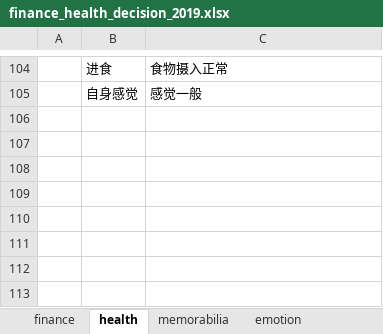
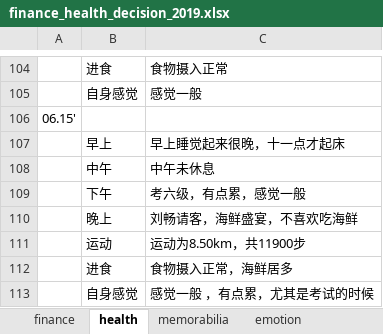
Before and after one commit to ilvcr/planandlife, an Excel workbook: 2019/finance_health_decision_2019.xlsx, sheet health, drawn as a sheet; only a part is shown, gaps mark what is left out; values as stored, in another font and other column widths than the file's, no borders; the diff names each change by its address in the sheet, - before the commit and + after, or states it on an @@ line.

```diff
--- a/2019/finance_health_decision_2019.xlsx (sheet health)
+++ b/2019/finance_health_decision_2019.xlsx (sheet health)
+row 106: 06.15'
+row 107:  | 早上 | 早上睡觉起来很晚，十一点才起床
+row 108:  | 中午 | 中午未休息
+row 109:  | 下午 | 考六级，有点累，感觉一般
+row 110:  | 晚上 | 刘畅请客，海鲜盛宴，不喜欢吃海鲜
+row 111:  | 运动 | 运动为8.50km，共11900步
+row 112:  | 进食 | 食物摄入正常，海鲜居多
+row 113:  | 自身感觉 | 感觉一般 ，有点累，尤其是考试的时候
```
Also changed, not shown: sheet memorabilia, sheet finance, sheet emotion, 1 other file.
